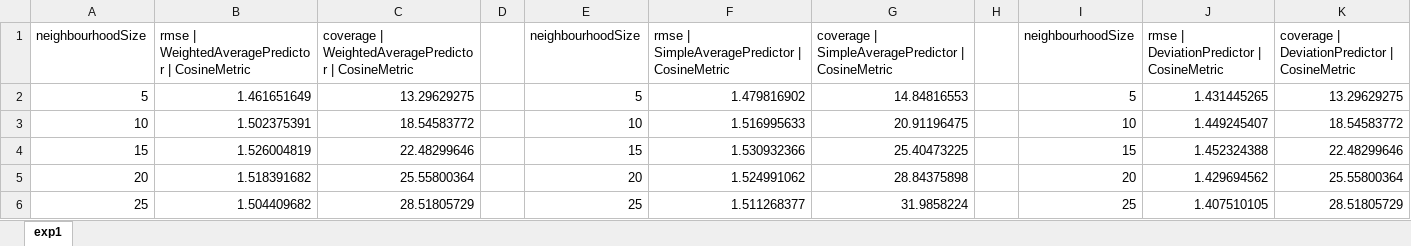
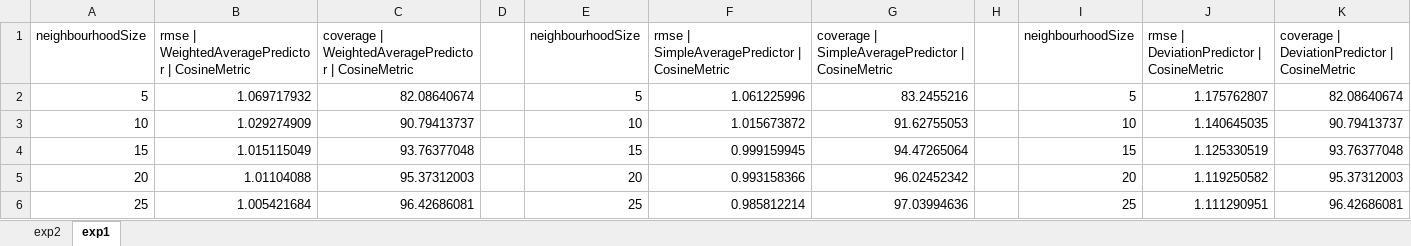
Before and after one commit to remipichon/recommender_system, an Excel workbook: RS-IBCF-2016/readme/ibcf.xlsx, sheet exp1, drawn as a sheet; only a part is shown; values as stored, in another font and other column widths than the file's, no borders; charts and pictures not drawn; the diff covers the shown part only; the diff names each change by its address in the sheet, - before the commit and + after, or states it on an @@ line.

```diff
--- a/RS-IBCF-2016/readme/ibcf.xlsx (sheet exp1)
+++ b/RS-IBCF-2016/readme/ibcf.xlsx (sheet exp1)
+sheet tab: exp2
-B2: 1.461651649
+B2: 1.069717932
-C2: 13.29629275
+C2: 82.08640674
-F2: 1.479816902
+F2: 1.061225996
-G2: 14.84816553
+G2: 83.2455216
-J2: 1.431445265
+J2: 1.175762807
-K2: 13.29629275
+K2: 82.08640674
-B3: 1.502375391
+B3: 1.029274909
-C3: 18.54583772
+C3: 90.79413737
-F3: 1.516995633
+F3: 1.015673872
-G3: 20.91196475
+G3: 91.62755053
-J3: 1.449245407
+J3: 1.140645035
-K3: 18.54583772
+K3: 90.79413737
-B4: 1.526004819
+B4: 1.015115049
-C4: 22.48299646
+C4: 93.76377048
-F4: 1.530932366
+F4: 0.999159945
-G4: 25.40473225
+G4: 94.47265064
-J4: 1.452324388
+J4: 1.125330519
-K4: 22.48299646
+K4: 93.76377048
-B5: 1.518391682
+B5: 1.01104088
-C5: 25.55800364
+C5: 95.37312003
-F5: 1.524991062
+F5: 0.993158366
-G5: 28.84375898
+G5: 96.02452342
-J5: 1.429694562
+J5: 1.119250582
-K5: 25.55800364
+K5: 95.37312003
-B6: 1.504409682
+B6: 1.005421684
-C6: 28.51805729
+C6: 96.42686081
-F6: 1.511268377
+F6: 0.985812214
-G6: 31.9858224
+G6: 97.03994636
-J6: 1.407510105
+J6: 1.111290951
-K6: 28.51805729
+K6: 96.42686081
```
Also changed, not shown: 90 edited cells elsewhere in this sheet, charts or pictures, 6 other files.
